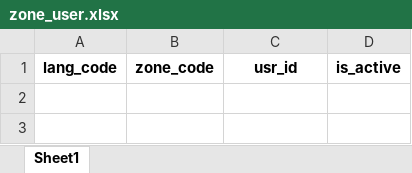
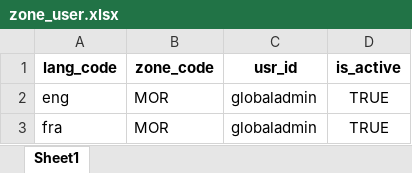
Before and after one commit to mosip/mosip-infra, an Excel workbook: deployment/v3/mosip/kernel/masterdata/xlsx/zone_user.xlsx, sheet Sheet1, drawn as a sheet; values as stored, in another font and other column widths than the file's, no borders; the diff names each change by its address in the sheet, - before the commit and + after, or states it on an @@ line.

```diff
--- a/deployment/v3/mosip/kernel/masterdata/xlsx/zone_user.xlsx (sheet Sheet1)
+++ b/deployment/v3/mosip/kernel/masterdata/xlsx/zone_user.xlsx (sheet Sheet1)
+row 2: eng | MOR | globaladmin | TRUE
+row 3: fra | MOR | globaladmin | TRUE
```
Also changed, not shown: deployment/v3/mosip/kernel/masterdata/xlsx/zone_user_h.xlsx.
